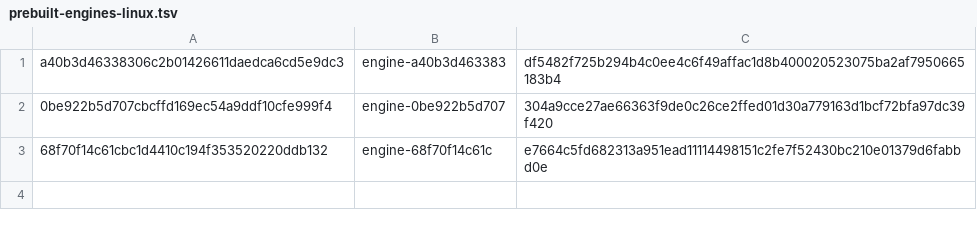
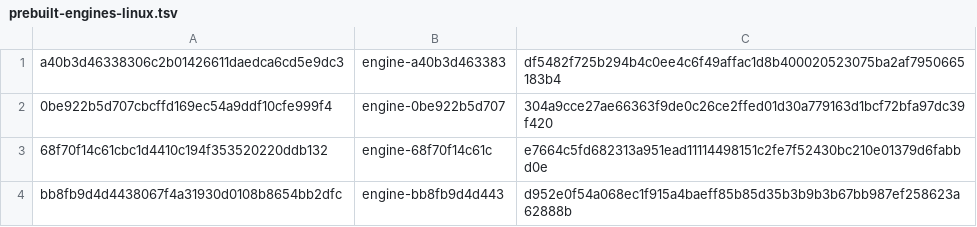
Before and after one commit to 1homsi/ardia, a TSV file: packages/ardiacore/prebuilt-engines-linux.tsv, drawn as a sheet.

Commit message:
Linux engine bb8fb9d4d443: the port of #1998's engine features
Built from 256ee197f on the Linux builder and published as the
engine-bb8fb9d4d443 prerelease.

Co-authored-by: Nathanael Tehilla Gunawan <me@narasaka.dev>

```diff
--- a/packages/ardiacore/prebuilt-engines-linux.tsv
+++ b/packages/ardiacore/prebuilt-engines-linux.tsv
@@ -3 +3,2 @@ a40b3d46338306c2b01426611daedca6cd5e9dc3	engine-a40b3d463383	df5482f725b294b4c0e
 68f70f14c61cbc1d4410c194f353520220ddb132	engine-68f70f14c61c	e7664c5fd682313a951ead11114498151c2fe7f52430bc210e01379d6fabbd0e
+bb8fb9d4d4438067f4a31930d0108b8654bb2dfc	engine-bb8fb9d4d443	d952e0f54a068ec1f915a4baeff85b85d35b3b9b3b67bb987ef258623a62888b
```
